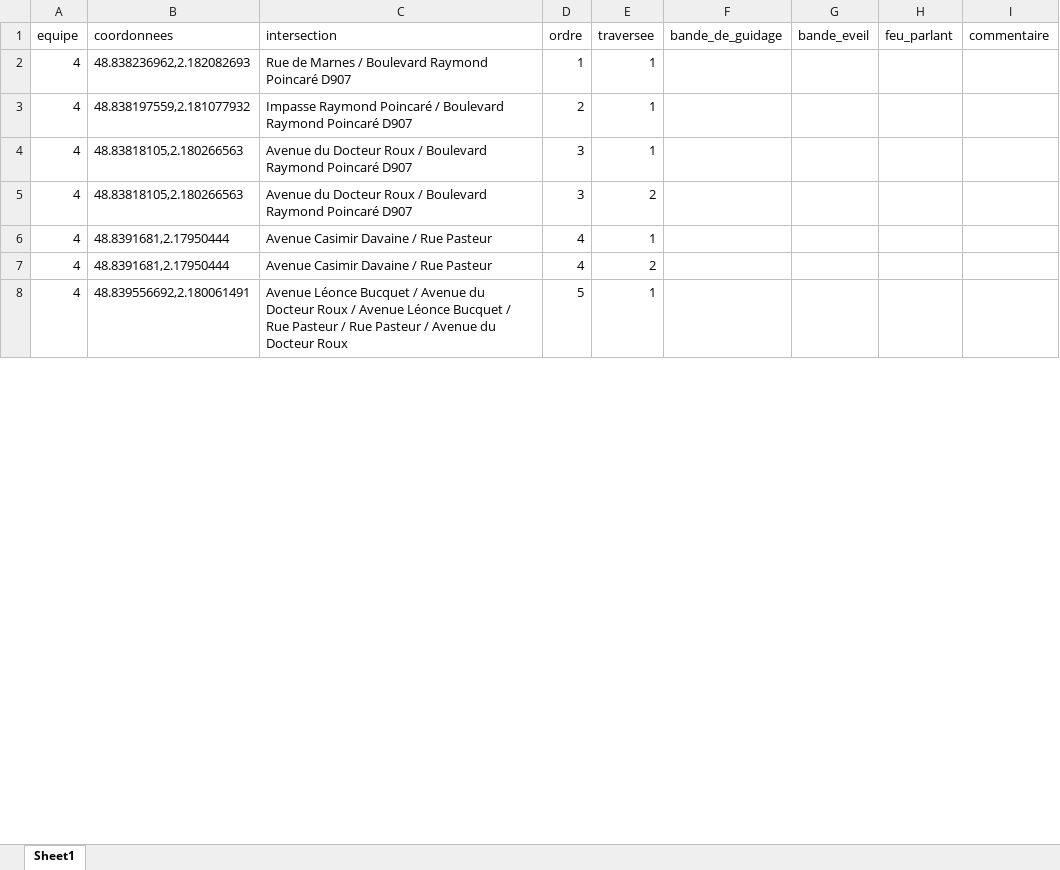
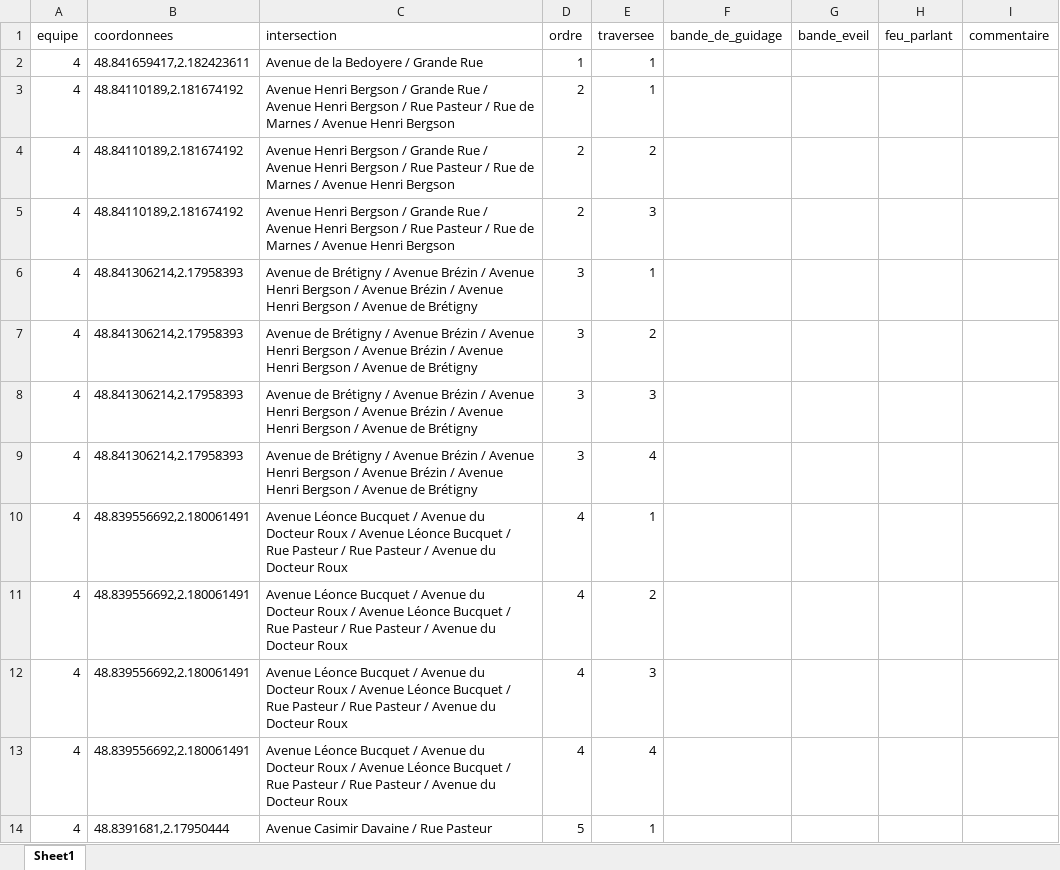
Before and after one commit to Rayane-stud/Prototype_Appli_DefisAccess, an Excel workbook: data/output/Garches_Equipe_4_feuille.xlsx, sheet Sheet1, drawn as a sheet; only a part is shown; values as stored, in another font and other column widths than the file's, no borders; addresses are those after the commit; the diff covers the shown part only; the diff names each change by its address in the sheet, - before the commit and + after, or states it on an @@ line.

```diff
--- a/data/output/Garches_Equipe_4_feuille.xlsx (sheet Sheet1)
+++ b/data/output/Garches_Equipe_4_feuille.xlsx (sheet Sheet1)
-B2 (coordonnees): 48.838236962,2.182082693
+B2 (coordonnees): 48.841659417,2.182423611
-C2 (intersection): Rue de Marnes / Boulevard Raymond Poincaré D907
+C2 (intersection): Avenue de la Bedoyere / Grande Rue
-B3 (coordonnees): 48.838197559,2.181077932
+B3 (coordonnees): 48.84110189,2.181674192
-C3 (intersection): Impasse Raymond Poincaré / Boulevard Raymond Poincaré D907
+C3 (intersection): Avenue Henri Bergson / Grande Rue / Avenue Henri Bergson / Rue Pasteur / Rue de Marnes / Avenue Henri Bergson
+row 4: 4 | 48.84110189,2.181674192 | Avenue Henri Bergson / Grande Rue / Avenue Henri Bergson / Rue Pasteur / Rue de Marnes / Avenue Henri Bergson | 2 | 2
+row 5: 4 | 48.84110189,2.181674192 | Avenue Henri Bergson / Grande Rue / Avenue Henri Bergson / Rue Pasteur / Rue de Marnes / Avenue Henri Bergson | 2 | 3
-B6:B7 (coordonnees): 48.83818105,2.180266563
+B6:B7 (coordonnees): 48.841306214,2.17958393
-C6:C7 (intersection): Avenue du Docteur Roux / Boulevard Raymond Poincaré D907
+C6:C7 (intersection): Avenue de Brétigny / Avenue Brézin / Avenue Henri Bergson / Avenue Brézin / Avenue Henri Bergson / Avenue de Brétigny
+row 8: 4 | 48.841306214,2.17958393 | Avenue de Brétigny / Avenue Brézin / Avenue Henri Bergson / Avenue Brézin / Avenue Henri Bergson / Avenue de Brétigny | 3 | 3
+row 9: 4 | 48.841306214,2.17958393 | Avenue de Brétigny / Avenue Brézin / Avenue Henri Bergson / Avenue Brézin / Avenue Henri Bergson / Avenue de Brétigny | 3 | 4
-B10:B11 (coordonnees): 48.8391681,2.17950444
+B10:B11 (coordonnees): 48.839556692,2.180061491
-C10:C11 (intersection): Avenue Casimir Davaine / Rue Pasteur
+C10:C11 (intersection): Avenue Léonce Bucquet / Avenue du Docteur Roux / Avenue Léonce Bucquet / Rue Pasteur / Rue Pasteur / Avenue du Docteur Roux
+row 12: 4 | 48.839556692,2.180061491 | Avenue Léonce Bucquet / Avenue du Docteur Roux / Avenue Léonce Bucquet / Rue Pasteur / Rue Pasteur / Avenue du Docteur Roux | 4 | 3
+row 13: 4 | 48.839556692,2.180061491 | Avenue Léonce Bucquet / Avenue du Docteur Roux / Avenue Léonce Bucquet / Rue Pasteur / Rue Pasteur / Avenue du Docteur Roux | 4 | 4
-B14 (coordonnees): 48.839556692,2.180061491
+B14 (coordonnees): 48.8391681,2.17950444
-C14 (intersection): Avenue Léonce Bucquet / Avenue du Docteur Roux / Avenue Léonce Bucquet / Rue Pasteur / Rue Pasteur / Avenue du Docteur Roux
+C14 (intersection): Avenue Casimir Davaine / Rue Pasteur
```
Also changed, not shown: 3 added rows, 3 removed rows and 20 edited cells elsewhere in this sheet, PM_Fontenay sous bois.xlsx, PM_Garches.xlsx, 5 other files.
